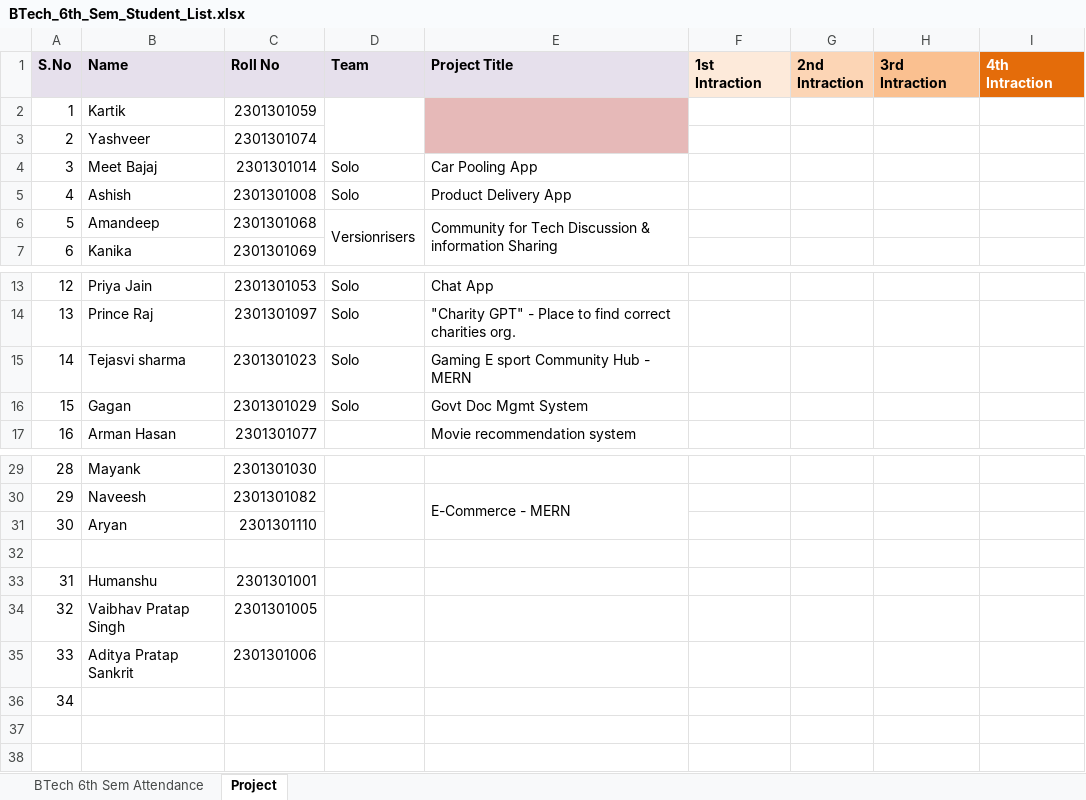
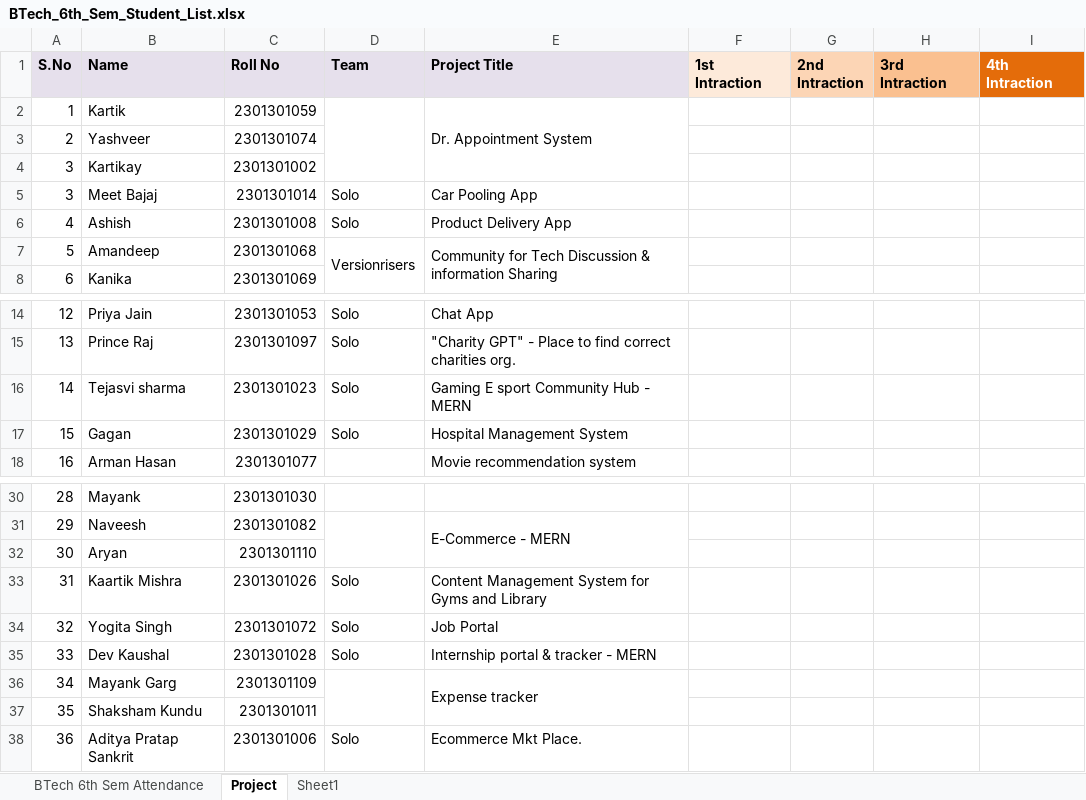
Before and after one commit to gautam100/Geeta, an Excel workbook: Btech_Project/BTech_6th_Sem_Student_List.xlsx, sheet Project, drawn as a sheet; only a part is shown, gaps mark what is left out; values as stored, in another font and other column widths than the file's, no borders; removed rows and columns are numbered as before the commit, all else as after; the diff names each change by its address in the sheet, - before the commit and + after, or states it on an @@ line.

```diff
--- a/Btech_Project/BTech_6th_Sem_Student_List.xlsx (sheet Project)
+++ b/Btech_Project/BTech_6th_Sem_Student_List.xlsx (sheet Project)
+sheet tab: Sheet1
-E2 (Project Title): (empty)
+E2 (Project Title): Dr. Appointment System
-E2 fill: #E6B9B8
+E2 fill: none
+row 4: 3 | Kartikay | 2301301002
-E17 (Project Title): Govt Doc Mgmt System
+E17 (Project Title): Hospital Management System
-row 33: (empty)
+row 33: 31 | Kaartik Mishra | 2301301026 | Solo | Content Management System for Gyms and Library
-row 33: 31 | Humanshu | 2301301001
-row 34: 32 | Vaibhav Pratap Singh | 2301301005
+row 34: 32 | Yogita Singh | 2301301072 | Solo | Job Portal
+row 35: 33 | Dev Kaushal | 2301301028 | Solo | Internship portal & tracker - MERN
+row 36: 34 | Mayank Garg | 2301301109 |  | Expense tracker
+row 37: 35 | Shaksham Kundu | 2301301011
@@ column A (S.No) renumbered in row 38 @@
-D38 (Team): (empty)
+D38 (Team): Solo
-E38 (Project Title): (empty)
+E38 (Project Title): Ecommerce Mkt Place.
-row 36: 34
```
Also changed, not shown: 2 other files.
